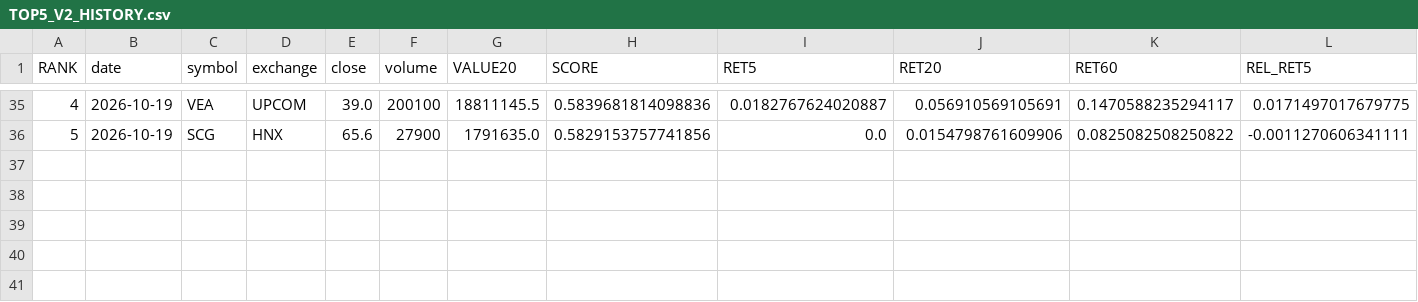
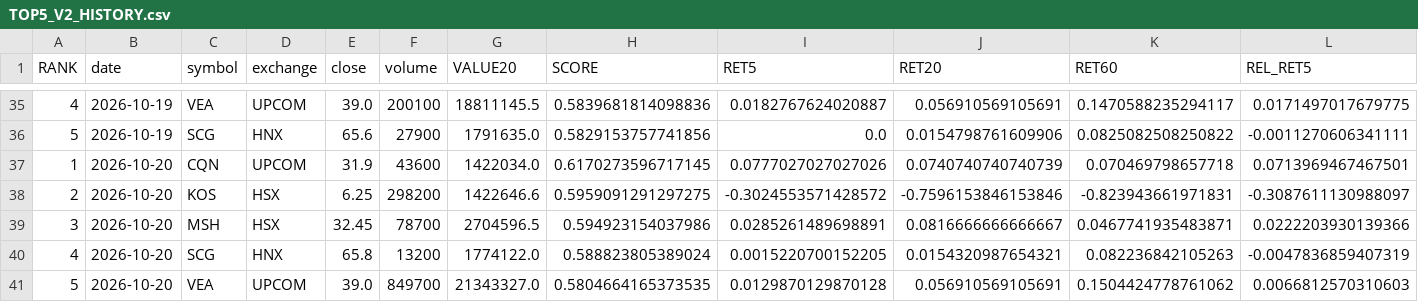
Before and after one commit to karenmanucian1-commits/TOP_5_CO_PHIEU_GPT, a CSV file: TOP5_V2_HISTORY.csv, drawn as a sheet; only a part is shown, gaps mark what is left out; rows hold the shown columns only; the diff names each change by its address in the sheet, - before the commit and + after, or states it on an @@ line.

Commit message:
Update TOP5 history

```diff
--- a/TOP5_V2_HISTORY.csv
+++ b/TOP5_V2_HISTORY.csv
+row 37: 1 | 2026-10-20 | CQN | UPCOM | 31.9 | 43600 | 1422034.0 | 0.6170273596717145 | 0.0777027027027026 | 0.0740740740740739 | 0.070469798657718 | 0.0713969467467501
+row 38: 2 | 2026-10-20 | KOS | HSX | 6.25 | 298200 | 1422646.6 | 0.5959091291297275 | -0.3024553571428572 | -0.7596153846153846 | -0.823943661971831 | -0.3087611130988097
+row 39: 3 | 2026-10-20 | MSH | HSX | 32.45 | 78700 | 2704596.5 | 0.594923154037986 | 0.0285261489698891 | 0.0816666666666667 | 0.0467741935483871 | 0.0222203930139366
+row 40: 4 | 2026-10-20 | SCG | HNX | 65.8 | 13200 | 1774122.0 | 0.588823805389024 | 0.0015220700152205 | 0.0154320987654321 | 0.082236842105263 | -0.0047836859407319
+row 41: 5 | 2026-10-20 | VEA | UPCOM | 39.0 | 849700 | 21343327.0 | 0.5804664165373535 | 0.0129870129870128 | 0.056910569105691 | 0.1504424778761062 | 0.0066812570310603
```
